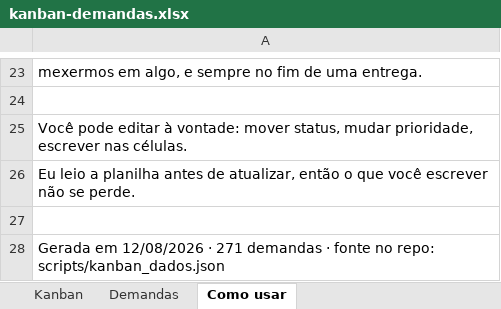
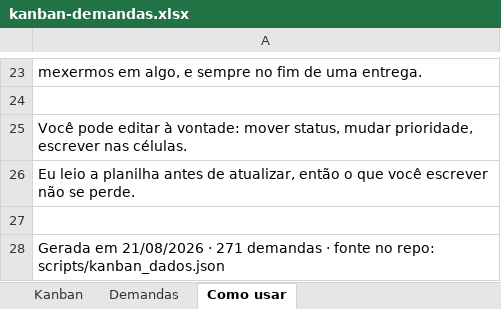
Before and after one commit to matheusguedes-ai/persona-compass-suite, an Excel workbook: kanban-demandas.xlsx, sheet Como usar, drawn as a sheet; only a part is shown, gaps mark what is left out; values as stored, in another font and other column widths than the file's, no borders; the diff names each change by its address in the sheet, - before the commit and + after, or states it on an @@ line.

```diff
--- a/kanban-demandas.xlsx (sheet Como usar)
+++ b/kanban-demandas.xlsx (sheet Como usar)
-A28: Gerada em 12/08/2026 · 271…
+A28: Gerada em 21/08/2026 · 271…
```
Also changed, not shown: sheet Demandas, 1 other file.
